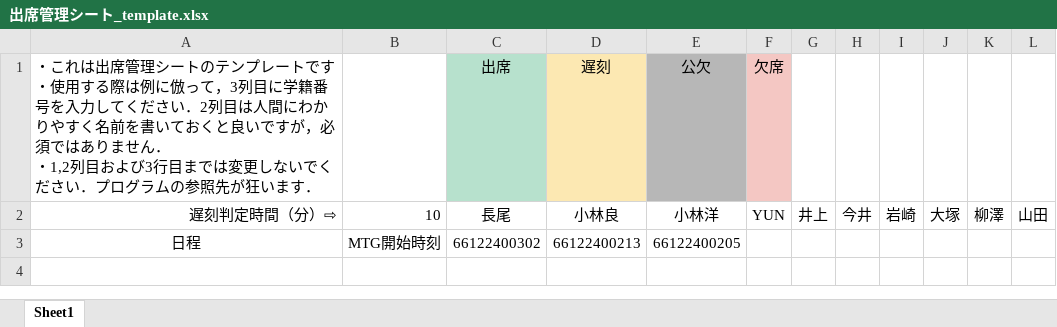
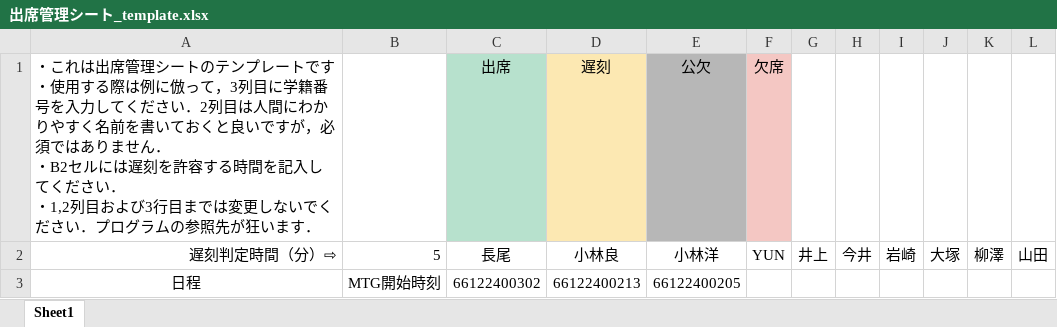
Before and after one commit to RAIT-09/attendance_checker, an Excel workbook: 出席管理シート_template.xlsx, sheet Sheet1, drawn as a sheet; values as stored, in another font and other column widths than the file's, no borders; charts and pictures and conditional formats not drawn; ↵ is a line break in a cell; the diff names each change by its address in the sheet, - before the commit and + after, or states it on an @@ line.

Commit message:
遅刻判定時間の取得方法を変更
元々envファイルに記述していたが，別に人に見せてもいいからスプレッドシートを参照するように変更．

```diff
--- a/出席管理シート_template.xlsx (sheet Sheet1)
+++ b/出席管理シート_template.xlsx (sheet Sheet1)
-A1 (遅刻判定時間（分）⇨): …ん． ↵ ・1,2列目お…
+A1 (遅刻判定時間（分）⇨): …ん． ↵ ・B2セルには遅刻を許容する時間を記入してください． ↵ ・1,2列目お…
-B2: 10
+B2: 5
```
Also changed, not shown: 4 other files.
